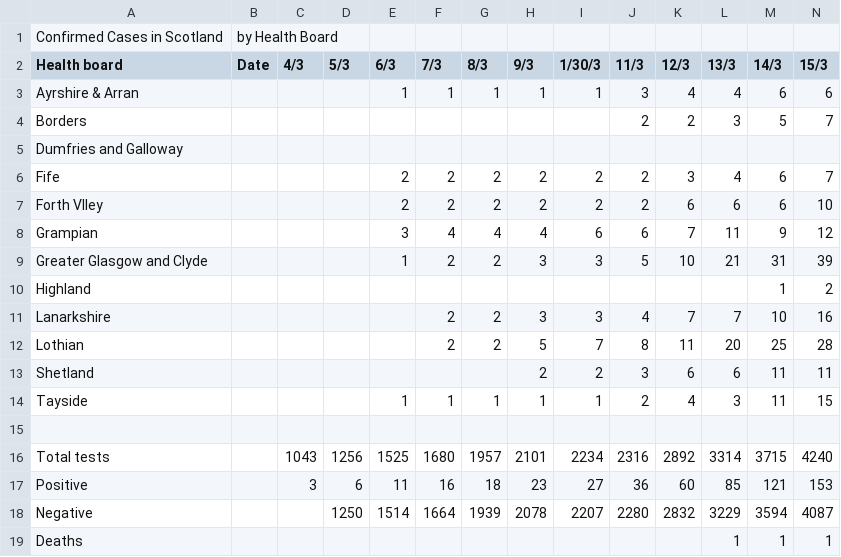
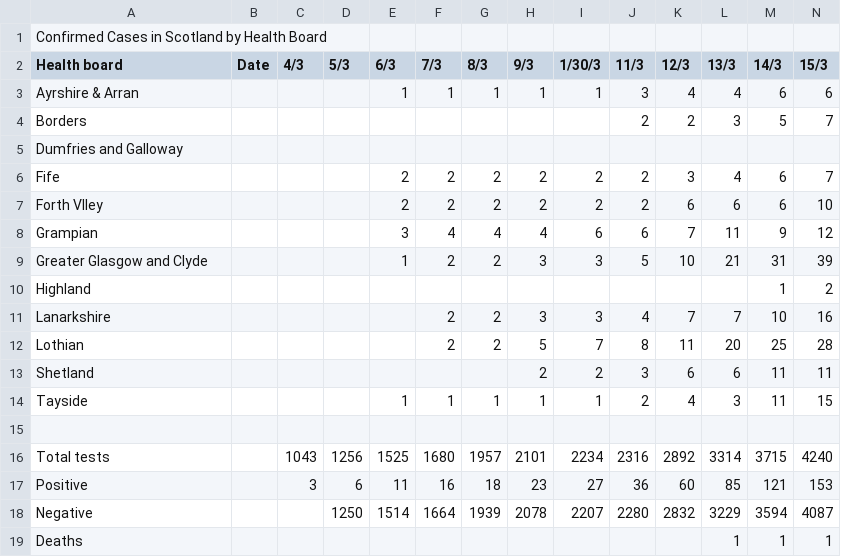
Before and after one commit to Justinpython/ScotlandCOVID19data, a CSV file: Covid tracker - Sheet1.csv, drawn as a sheet; only a part is shown; removed rows and columns are numbered as before the commit, all else as after; rows hold the shown columns only; the diff names each change by its address in the sheet, - before the commit and + after, or states it on an @@ line.

Commit message:
Update Covid tracker - Sheet1.csv

```diff
--- a/Covid tracker - Sheet1.csv
+++ b/Covid tracker - Sheet1.csv
-row 1: Confirmed Cases in Scotland | by Health Board
+row 1: Confirmed Cases in Scotland by Health Board
```
